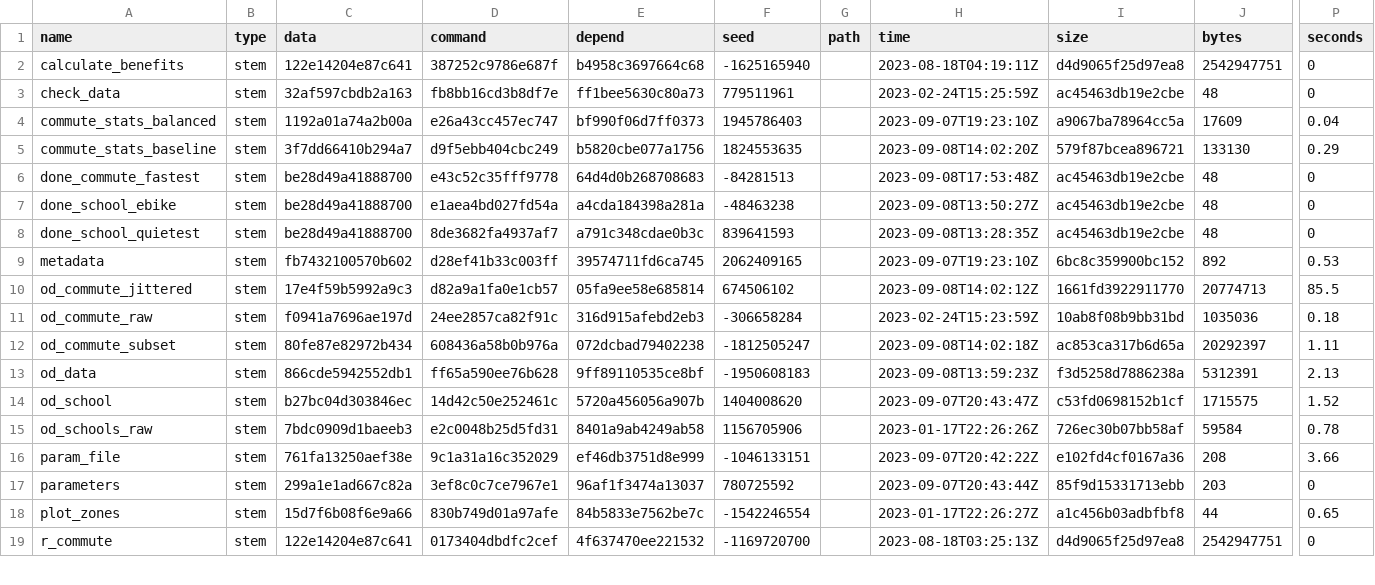
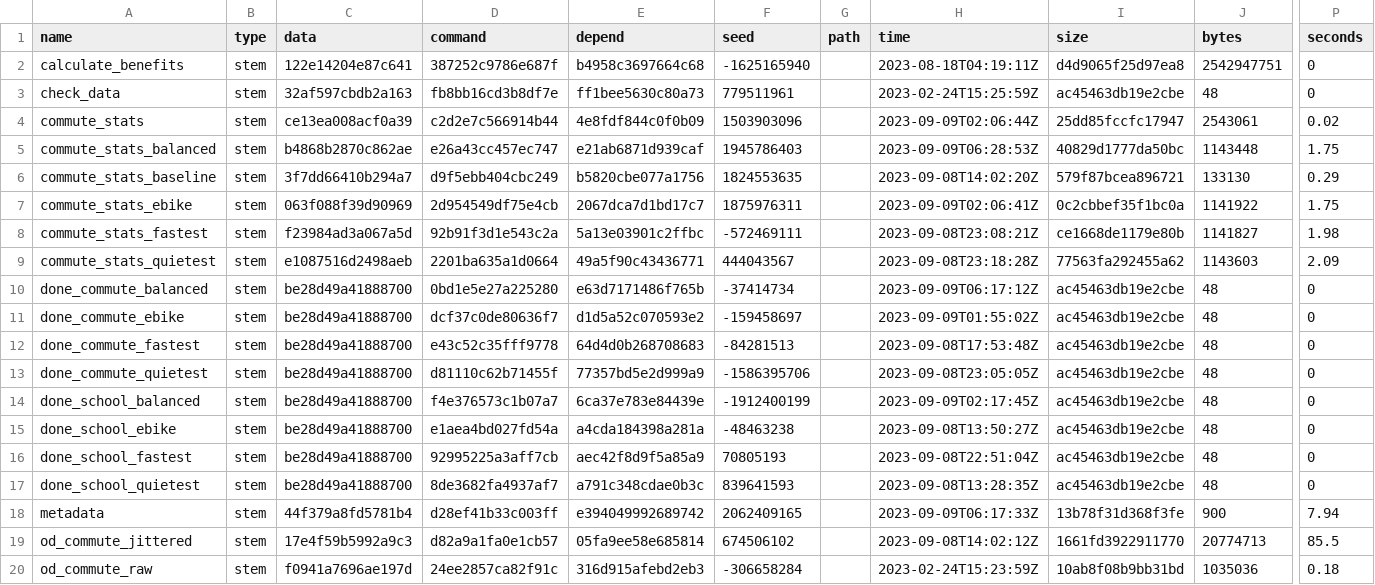
Before and after one commit to nptscot/npt, a CSV file: outputs/metadata_targets.csv, drawn as a sheet; only a part is shown, gaps mark what is left out; the shorter side is filled out with more unchanged rows; addresses are those after the commit; the diff covers the shown part only; the diff names each change by its address in the sheet, - before the commit and + after, or states it on an @@ line.

```diff
--- a/outputs/metadata_targets.csv
+++ b/outputs/metadata_targets.csv
@@ row 94 moved to row 4: commute_stats @@
-C5 (data): 1192a01a74a2b00a
+C5 (data): b4868b2870c862ae
-E5 (depend): bf990f06d7ff0373
+E5 (depend): e21ab6871d939caf
-H5 (time): 2023-09-07T19:23:10Z
+H5 (time): 2023-09-09T06:28:53Z
-I5 (size): a9067ba78964cc5a
+I5 (size): 40829d1777da50bc
-J5 (bytes): 17609
+J5 (bytes): 1143448
-P5 (seconds): 0.04
+P5 (seconds): 1.75
@@ row 93 moved to row 7: commute_stats_ebike @@
@@ row 82 moved to row 8: commute_stats_fastest @@
@@ row 84 moved to row 9: commute_stats_quietest @@
@@ row 112 moved to row 10: done_commute_balanced @@
@@ row 90 moved to row 11: done_commute_ebike @@
@@ row 79 moved to row 13: done_commute_quietest @@
@@ row 100 moved to row 14: done_school_balanced @@
@@ row 67 moved to row 16: done_school_fastest @@
-C18 (data): fb7432100570b602
+C18 (data): 44f379a8fd5781b4
-E18 (depend): 39574711fd6ca745
+E18 (depend): e394049992689742
-H18 (time): 2023-09-07T19:23:10Z
+H18 (time): 2023-09-09T06:17:33Z
-I18 (size): 6bc8c359900bc152
+I18 (size): 13b78f31d368f3fe
-J18 (bytes): 892
+J18 (bytes): 900
-P18 (seconds): 0.53
+P18 (seconds): 7.94
```
Also changed, not shown: 34 moved rows and 47 edited cells elsewhere in this file, outputs/build_summary.csv.
